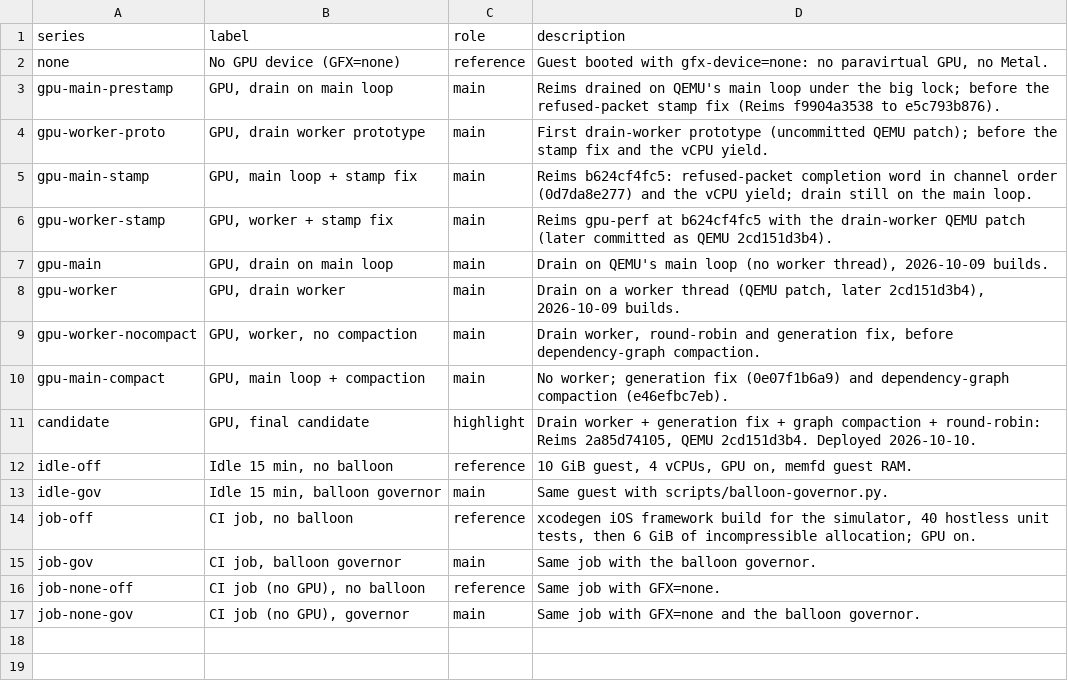
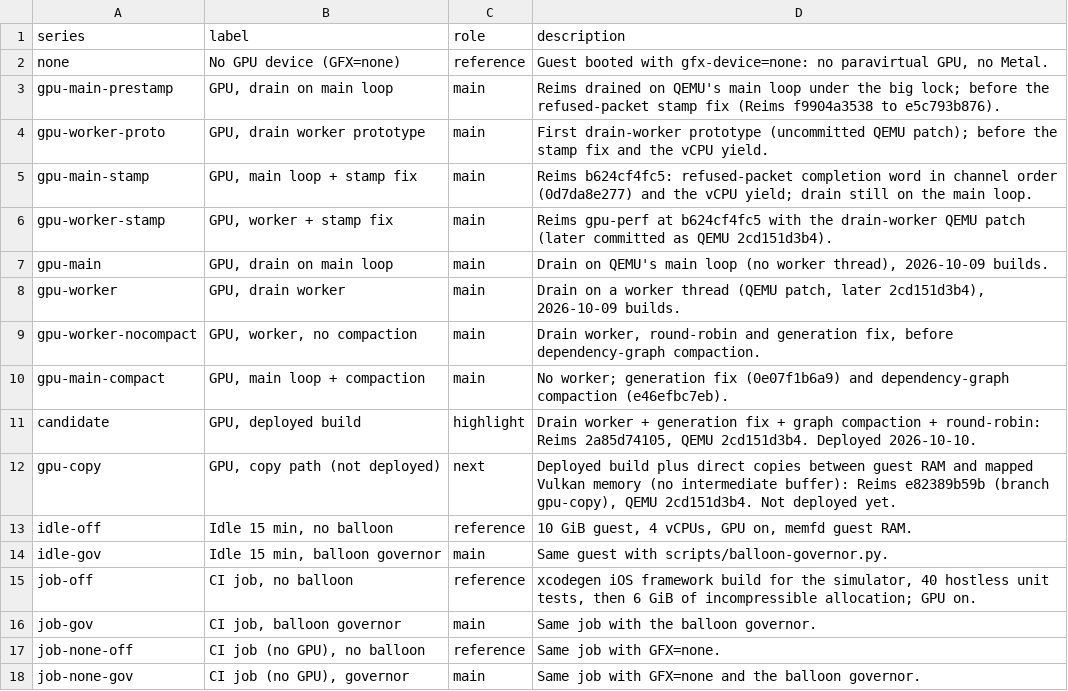
Before and after one commit to aquarat/experiment-macos-arm64-on-asahi-linux-arm64, a CSV file: docs/benchmarks/data/series.csv, drawn as a sheet.

```diff
--- a/docs/benchmarks/data/series.csv
+++ b/docs/benchmarks/data/series.csv
@@ -10,3 +10,4 @@ gpu-worker-nocompact,"GPU, worker, no compaction",main,"Drain worker, round-robi
 gpu-main-compact,"GPU, main loop + compaction",main,"No worker; generation fix (0e07f1b6a9) and dependency-graph compaction (e46efbc7eb)."
-candidate,"GPU, final candidate",highlight,"Drain worker + generation fix + graph compaction + round-robin: Reims 2a85d74105, QEMU 2cd151d3b4. Deployed 2026-10-10."
+candidate,"GPU, deployed build",highlight,"Drain worker + generation fix + graph compaction + round-robin: Reims 2a85d74105, QEMU 2cd151d3b4. Deployed 2026-10-10."
+gpu-copy,"GPU, copy path (not deployed)",next,"Deployed build plus direct copies between guest RAM and mapped Vulkan memory (no intermediate buffer): Reims e82389b59b (branch gpu-copy), QEMU 2cd151d3b4. Not deployed yet."
 idle-off,"Idle 15 min, no balloon",reference,"10 GiB guest, 4 vCPUs, GPU on, memfd guest RAM."
```
Also changed, not shown: docs/benchmarks/data/metrics.csv, docs/benchmarks/data/reliability.csv, 12 other files.
